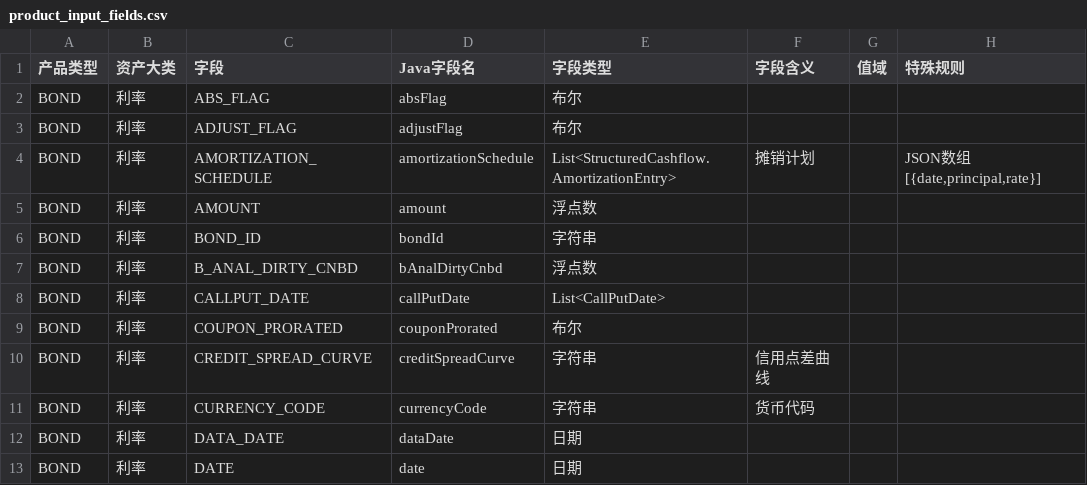
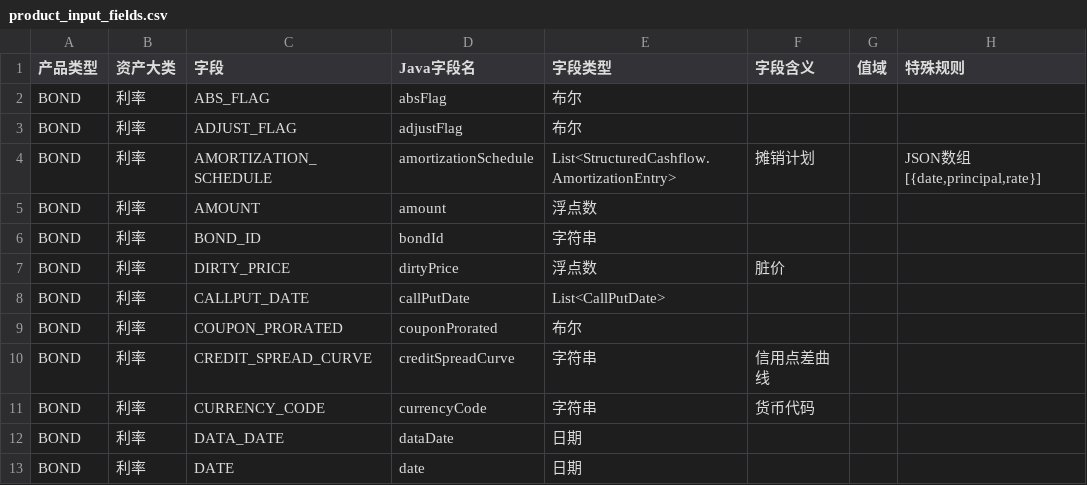
Before and after one commit to jpy19850704/batch_run_mr, a CSV file: mr-core/src/main/resources/data/product_input_fields.csv, drawn as a sheet; only a part is shown.

Commit message:
refactor(bond): update dirty price field docs

```diff
--- a/mr-core/src/main/resources/data/product_input_fields.csv
+++ b/mr-core/src/main/resources/data/product_input_fields.csv
@@ -6,3 +6,3 @@ BOND,利率,AMOUNT,amount,浮点数,,,
 BOND,利率,BOND_ID,bondId,字符串,,,
-BOND,利率,B_ANAL_DIRTY_CNBD,bAnalDirtyCnbd,浮点数,,,
+BOND,利率,DIRTY_PRICE,dirtyPrice,浮点数,脏价,,
 BOND,利率,CALLPUT_DATE,callPutDate,List<CallPutDate>,,,
```
Also changed, not shown: mr-core/src/main/resources/data/product_fields.csv, 1 other file.
